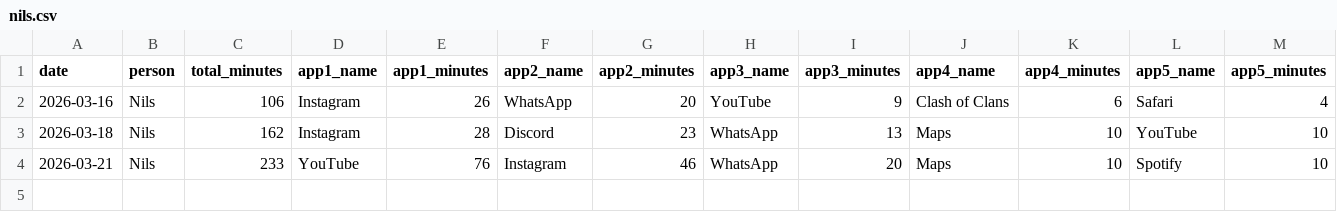
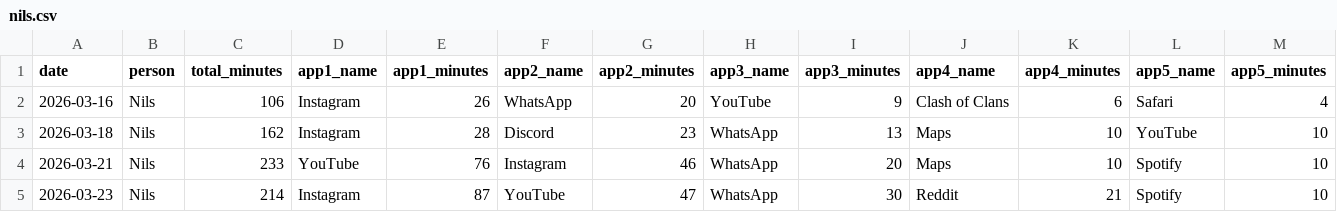
Before and after one commit to Nerox74/screentime-dashboard, a CSV file: data/nils.csv, drawn as a sheet.

```diff
--- a/data/nils.csv
+++ b/data/nils.csv
@@ -4 +4,2 @@ date,person,total_minutes,app1_name,app1_minutes,app2_name,app2_minutes,app3_nam
 2026-03-21,Nils,233,YouTube,76,Instagram,46,WhatsApp,20,Maps,10,Spotify,10
+2026-03-23,Nils,214,Instagram,87,YouTube,47,WhatsApp,30,Reddit,21,Spotify,10
```
